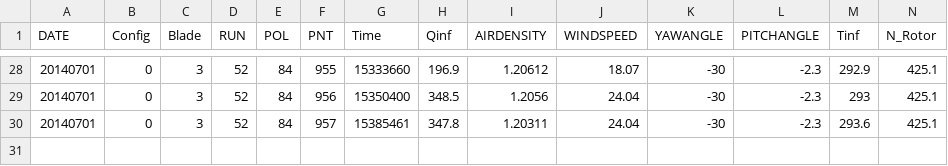
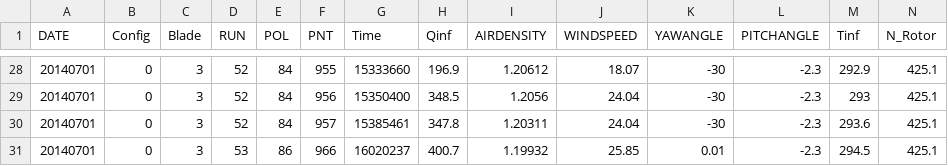
Before and after one commit to bsanderse/uq4wind, a CSV file: Experimental/NewMexicoData/DPN_overview.csv, drawn as a sheet; only a part is shown, gaps mark what is left out; rows hold the shown columns only; the diff names each change by its address in the sheet, - before the commit and + after, or states it on an @@ line.

Commit message:
Update DPN_overview.csv
Added a set of condition for high wind speed

```diff
--- a/Experimental/NewMexicoData/DPN_overview.csv
+++ b/Experimental/NewMexicoData/DPN_overview.csv
+row 31: 20140701 | 0 | 3 | 53 | 86 | 966 | 16020237 | 400.7 | 1.19932 | 25.85 | 0.01 | -2.3 | 294.5 | 425.1
```
